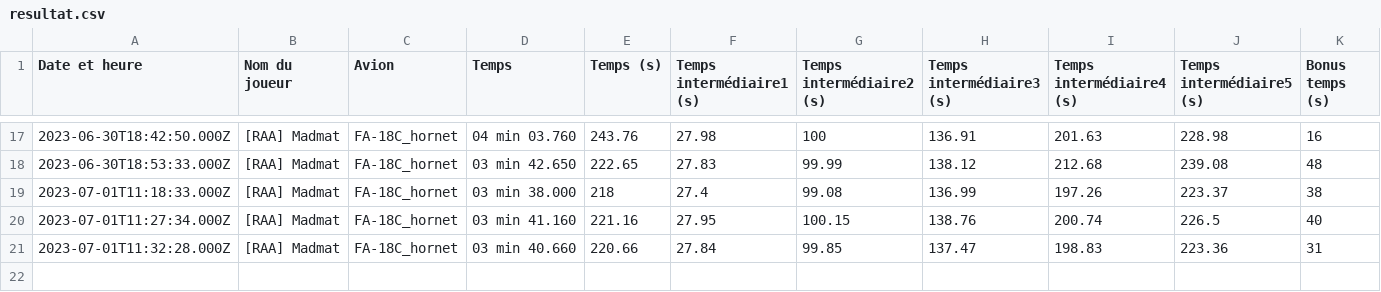
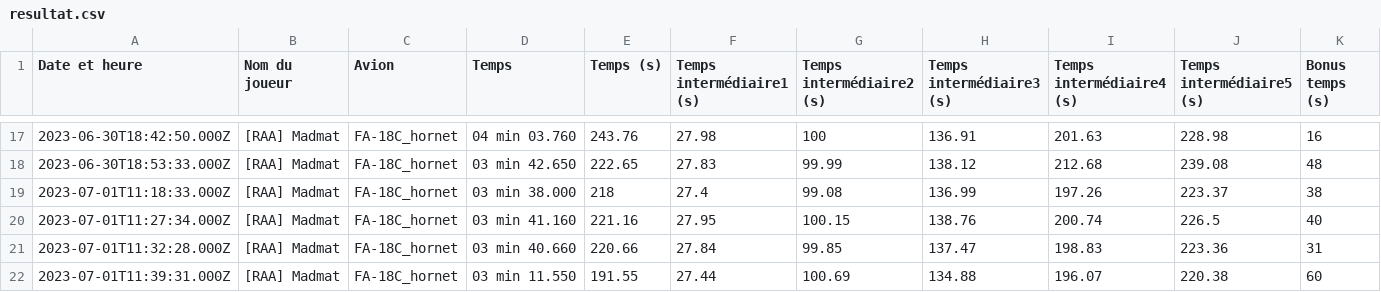
Before and after one commit to Cellules-Rapaces/Dagger-One, a CSV file: static/data/resultat.csv, drawn as a sheet; only a part is shown, gaps mark what is left out; the diff names each change by its address in the sheet, - before the commit and + after, or states it on an @@ line.

```diff
--- a/static/data/resultat.csv
+++ b/static/data/resultat.csv
+row 22: 2023-07-01T11:39:31.000Z | [RAA] Madmat | FA-18C_hornet | 03 min 11.550 | 191.55 | 27.44 | 100.69 | 134.88 | 196.07 | 220.38 | 60
```
Also changed, not shown: docs/data/resultat.csv, 18 other files.
